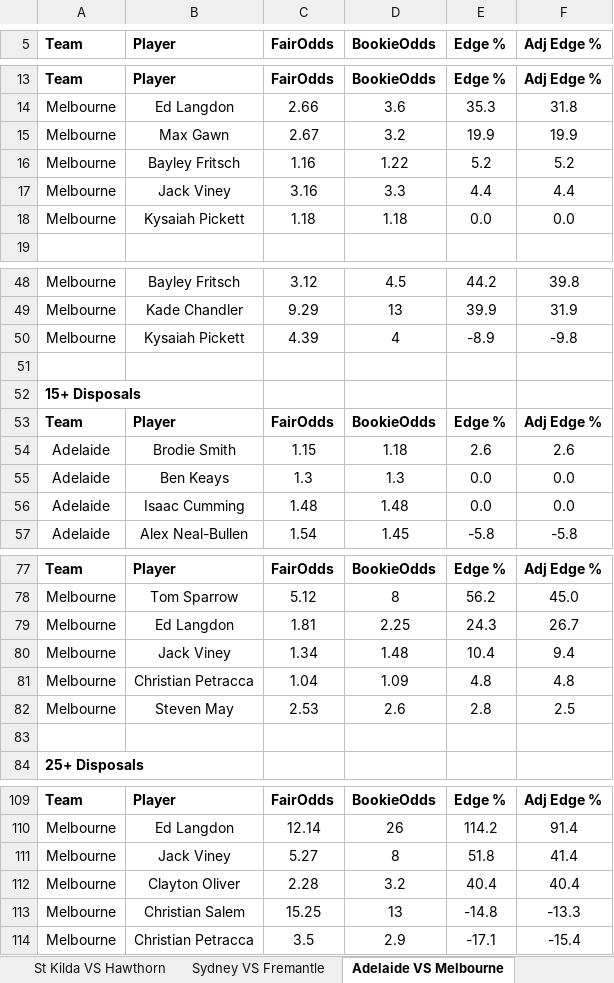
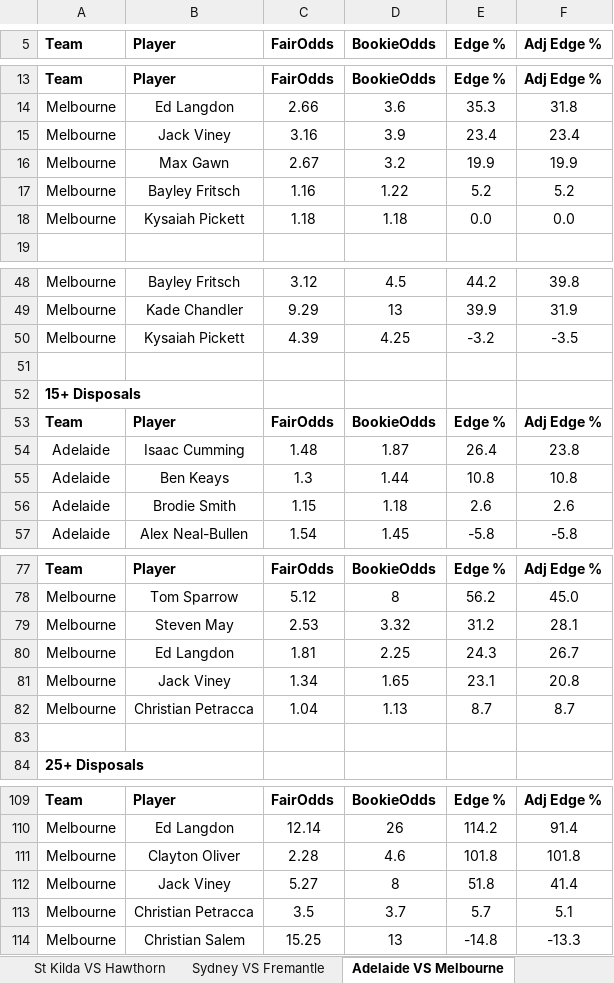
Before and after one commit to aflmodel/afl-dashboard-app, an Excel workbook: Export_simple.xlsx, sheet Adelaide VS Melbourne, drawn as a sheet; only a part is shown, gaps mark what is left out; values as stored, in another font and other column widths than the file's, no borders; removed rows and columns are numbered as before the commit, all else as after; the diff covers the shown part only; the diff names each change by its address in the sheet, - before the commit and + after, or states it on an @@ line.

```diff
--- a/Export_simple.xlsx (sheet Adelaide VS Melbourne)
+++ b/Export_simple.xlsx (sheet Adelaide VS Melbourne)
+row 15: Melbourne | Jack Viney | 3.16 | 3.9 | 23.4 | 23.4
-row 17: Melbourne | Jack Viney | 3.16 | 3.3 | 4.4 | 4.4
-D50 (BookieOdds): 4
+D50 (BookieOdds): 4.25
-E50 (Edge %): -8.9
+E50 (Edge %): -3.2
-F50 (Adj Edge %): -9.8
+F50 (Adj Edge %): -3.5
+row 54: Adelaide | Isaac Cumming | 1.48 | 1.87 | 26.4 | 23.8
+row 55: Adelaide | Ben Keays | 1.3 | 1.44 | 10.8 | 10.8
-row 55: Adelaide | Ben Keays | 1.3 | 1.3 | 0.0 | 0.0
-row 56: Adelaide | Isaac Cumming | 1.48 | 1.48 | 0.0 | 0.0
+row 79: Melbourne | Steven May | 2.53 | 3.32 | 31.2 | 28.1
-D81 (BookieOdds): 1.48
+D81 (BookieOdds): 1.65
-E81 (Edge %): 10.4
+E81 (Edge %): 23.1
-F81 (Adj Edge %): 9.4
+F81 (Adj Edge %): 20.8
-D82 (BookieOdds): 1.09
+D82 (BookieOdds): 1.13
-E82 (Edge %): 4.8
+E82 (Edge %): 8.7
-F82 (Adj Edge %): 4.8
+F82 (Adj Edge %): 8.7
-row 82: Melbourne | Steven May | 2.53 | 2.6 | 2.8 | 2.5
+row 111: Melbourne | Clayton Oliver | 2.28 | 4.6 | 101.8 | 101.8
-row 112: Melbourne | Clayton Oliver | 2.28 | 3.2 | 40.4 | 40.4
+row 113: Melbourne | Christian Petracca | 3.5 | 3.7 | 5.7 | 5.1
-row 114: Melbourne | Christian Petracca | 3.5 | 2.9 | -17.1 | -15.4
```
Also changed, not shown: 1 added row, 1 removed row and 24 edited cells elsewhere in this sheet, sheet Sydney VS Fremantle, sheet Brisbane Lions VS Port Adelaide, sheet Geelong VS Richmond, sheet North Melbourne VS Western Bull, sheet Carlton VS Collingwood, sheet St Kilda VS Hawthorn, 2 more sheets.
